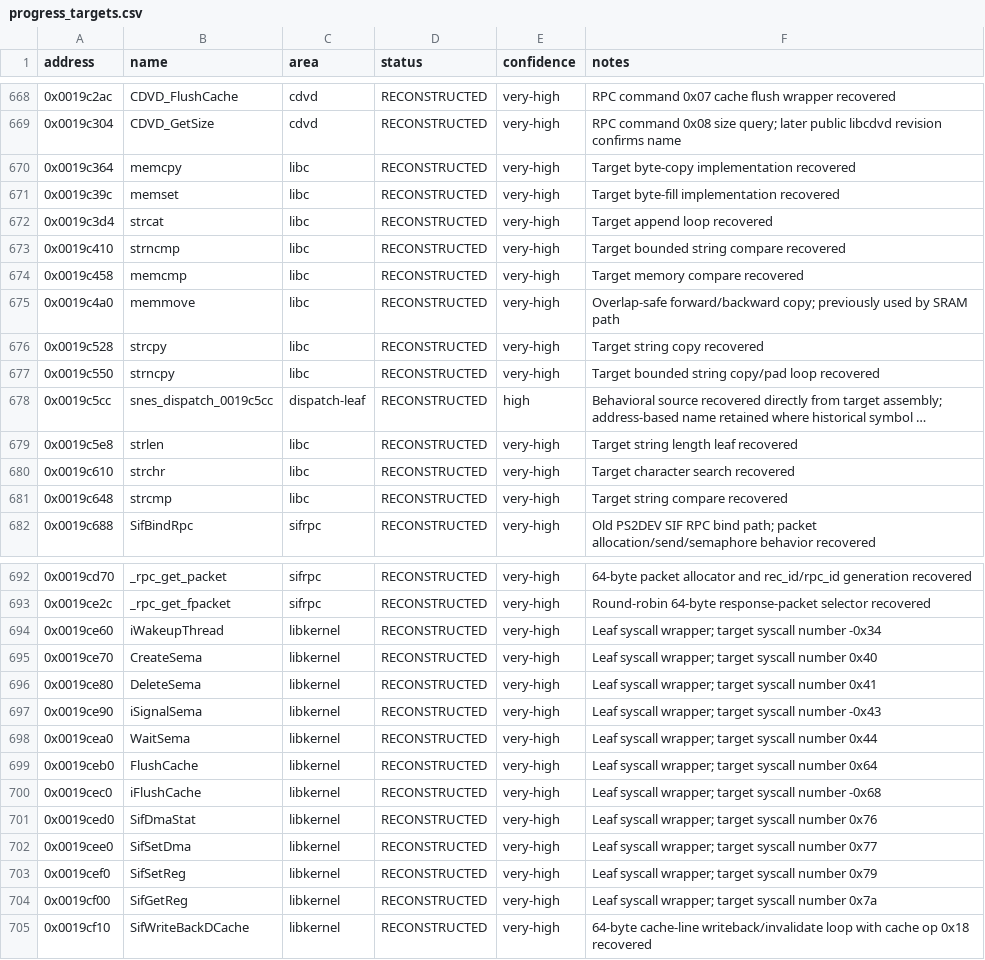
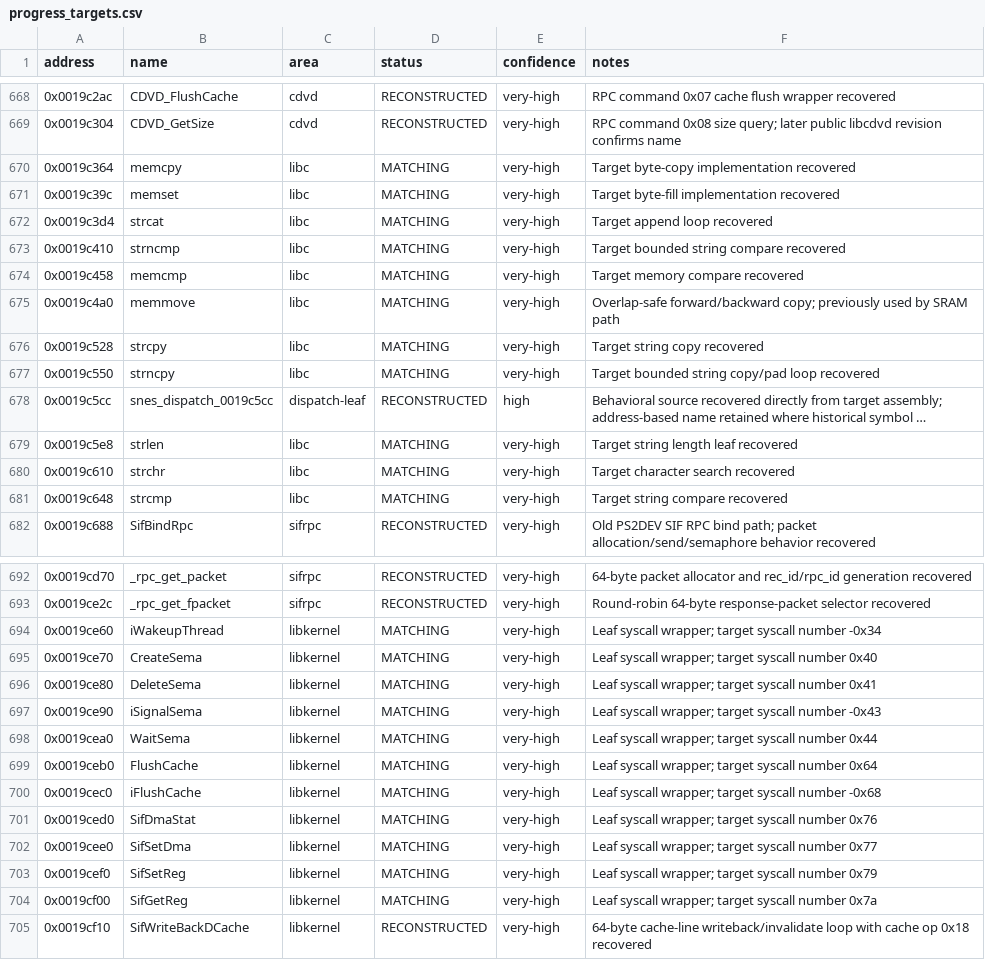
Before and after one commit to ReyFxck/SNESstation-Decomp, a CSV file: analysis/progress_targets.csv, drawn as a sheet; only a part is shown, gaps mark what is left out; long unchanged cells end in …; the diff covers the shown part only; the diff names each change by its address in the sheet, - before the commit and + after, or states it on an @@ line.

Commit message:
Match historical old EE libkernel and libc batch

```diff
--- a/analysis/progress_targets.csv
+++ b/analysis/progress_targets.csv
-D670:D677 (status): RECONSTRUCTED
+D670:D677 (status): MATCHING
-D679:D681 (status): RECONSTRUCTED
+D679:D681 (status): MATCHING
-D694:D704 (status): RECONSTRUCTED
+D694:D704 (status): MATCHING
```
Also changed, not shown: 25 edited cells elsewhere in this file, analysis/source_readiness.csv, analysis/symbols.csv, 45 other files.
